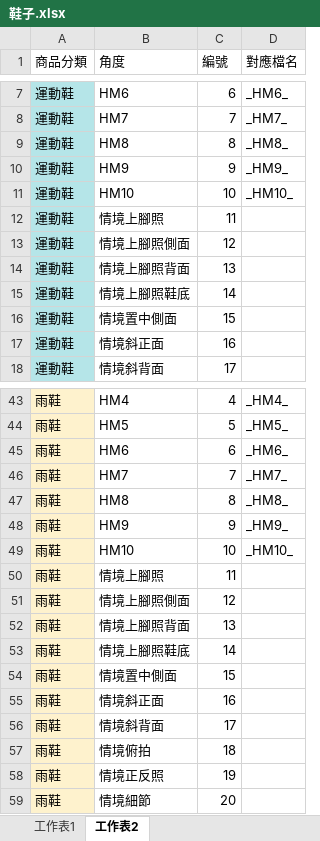
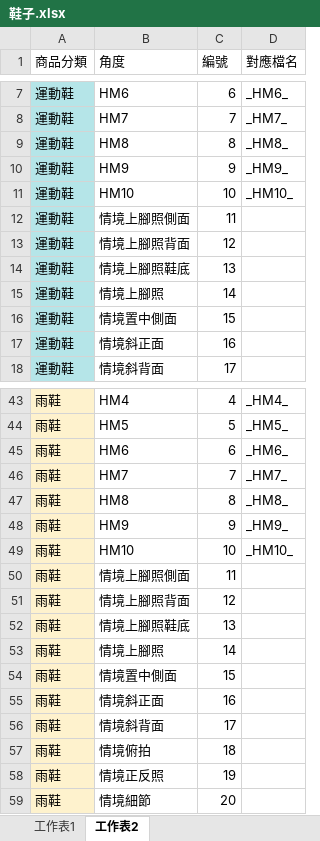
Before and after one commit to weihanlairrr/91APP-Image-Coding, an Excel workbook: 資料集/鞋子.xlsx, sheet 工作表2, drawn as a sheet; only a part is shown, gaps mark what is left out; values as stored, in another font and other column widths than the file's, no borders; the diff names each change by its address in the sheet, - before the commit and + after, or states it on an @@ line.

```diff
--- a/資料集/鞋子.xlsx (sheet 工作表2)
+++ b/資料集/鞋子.xlsx (sheet 工作表2)
-B12 (角度): 情境上腳照
+B12 (角度): 情境上腳照側面
-B13 (角度): 情境上腳照側面
+B13 (角度): 情境上腳照背面
-B14 (角度): 情境上腳照背面
+B14 (角度): 情境上腳照鞋底
-B15 (角度): 情境上腳照鞋底
+B15 (角度): 情境上腳照
-B50 (角度): 情境上腳照
+B50 (角度): 情境上腳照側面
-B51 (角度): 情境上腳照側面
+B51 (角度): 情境上腳照背面
-B52 (角度): 情境上腳照背面
+B52 (角度): 情境上腳照鞋底
-B53 (角度): 情境上腳照鞋底
+B53 (角度): 情境上腳照
```
Also changed, not shown: sheet 工作表1.
